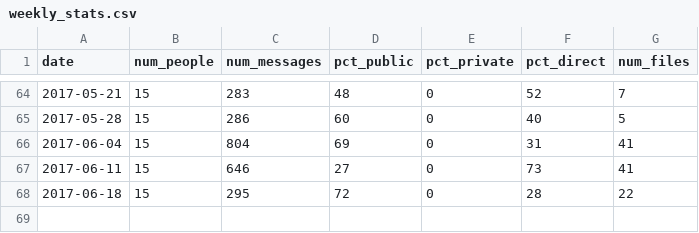
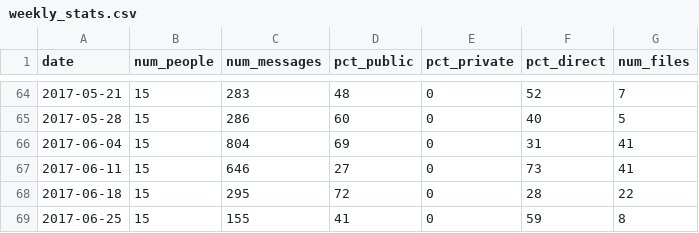
Before and after one commit to gogn-in/slack-stats, a CSV file: weekly_stats.csv, drawn as a sheet; only a part is shown, gaps mark what is left out; the diff names each change by its address in the sheet, - before the commit and + after, or states it on an @@ line.

Commit message:
Add stats for week starting 2017-06-25

```diff
--- a/weekly_stats.csv
+++ b/weekly_stats.csv
+row 69: 2017-06-25 | 15 | 155 | 41 | 0 | 59 | 8
```
